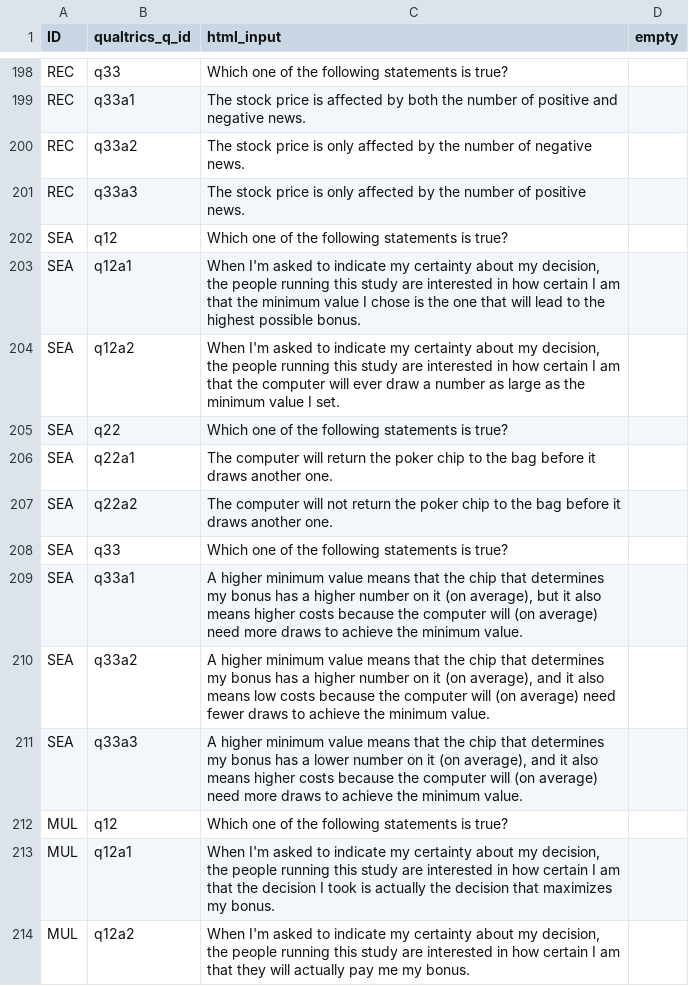
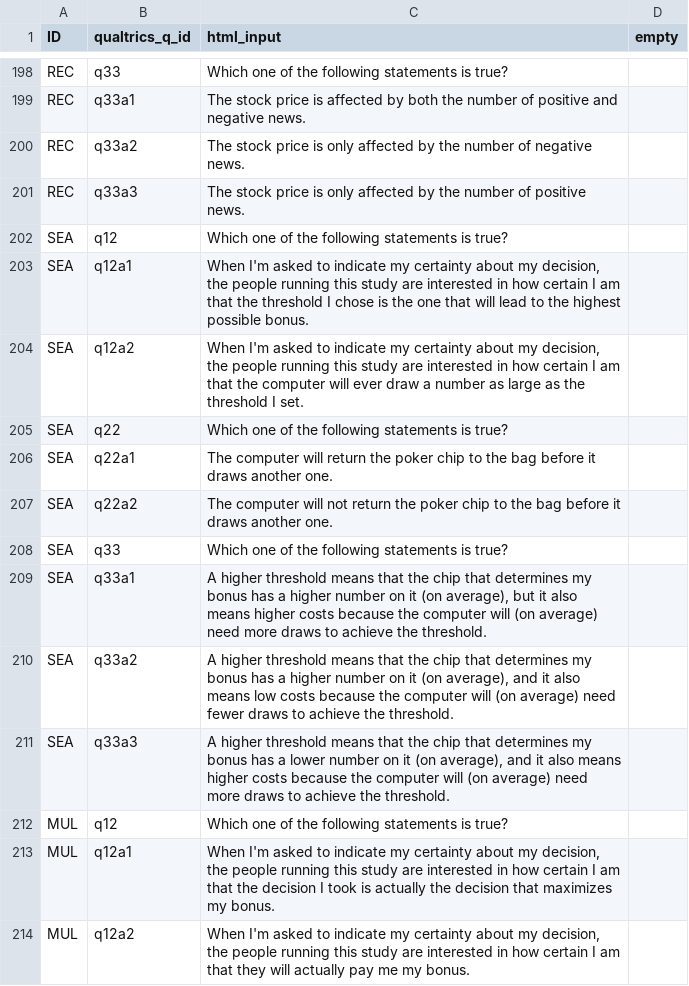
Before and after one commit to jeffreyyang97/Attenuation, a CSV file: Instructions/html/compq.csv, drawn as a sheet; only a part is shown, gaps mark what is left out.

Commit message:
pilot

```diff
--- a/Instructions/html/compq.csv
+++ b/Instructions/html/compq.csv
@@ -202,4 +202,4 @@ REC,q33a3,The stock price is only affected by the number of positive news.,
 SEA,q12,Which one of the following statements is true?,
-SEA,q12a1,"When I'm asked to indicate my certainty about my decision, the people running this study are interested in how certain I am that the minimum value I chose is the one that will lead to the highest possible bonus.  ",
-SEA,q12a2,"When I'm asked to indicate my certainty about my decision, the people running this study are interested in how certain I am that the computer will ever draw a number as large as the minimum value I set.",
+SEA,q12a1,"When I'm asked to indicate my certainty about my decision, the people running this study are interested in how certain I am that the threshold I chose is the one that will lead to the highest possible bonus.  ",
+SEA,q12a2,"When I'm asked to indicate my certainty about my decision, the people running this study are interested in how certain I am that the computer will ever draw a number as large as the threshold I set.",
 SEA,q22,Which one of the following statements is true?,
@@ -208,5 +208,5 @@ SEA,q22a2,The computer will not return the poker chip to the bag before it draws
 SEA,q33,Which one of the following statements is true?,
-SEA,q33a1,"A higher minimum value means that the chip that determines my bonus has a higher number on it (on average), but it also means higher costs because the computer will (on average) need more draws to achieve the minimum value.",
-SEA,q33a2,"A higher minimum value means that the chip that determines my bonus has a higher number on it (on average), and it also means low costs because the computer will (on average) need fewer draws to achieve the minimum value.",
-SEA,q33a3,"A higher minimum value means that the chip that determines my bonus has a lower number on it (on average), and it also means higher costs because the computer will (on average) need more draws to achieve the minimum value.",
+SEA,q33a1,"A higher threshold means that the chip that determines my bonus has a higher number on it (on average), but it also means higher costs because the computer will (on average) need more draws to achieve the threshold.",
+SEA,q33a2,"A higher threshold means that the chip that determines my bonus has a higher number on it (on average), and it also means low costs because the computer will (on average) need fewer draws to achieve the  threshold.",
+SEA,q33a3,"A higher threshold means that the chip that determines my bonus has a lower number on it (on average), and it also means higher costs because the computer will (on average) need more draws to achieve the threshold.",
 MUL,q12,Which one of the following statements is true?,
```
